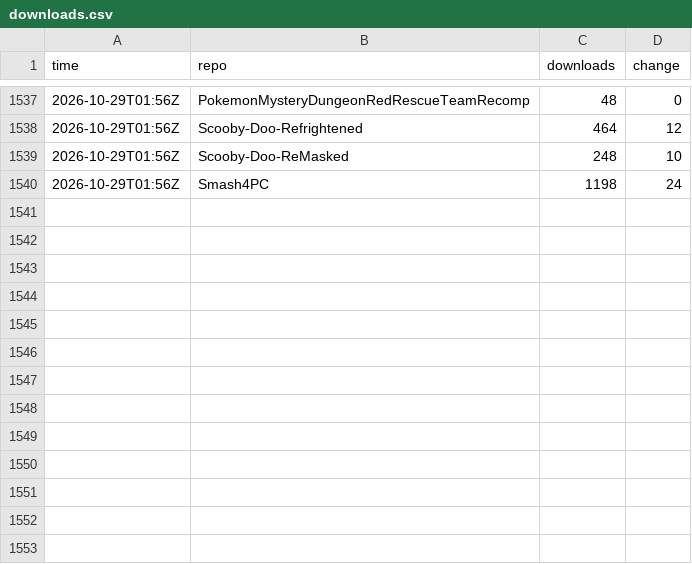
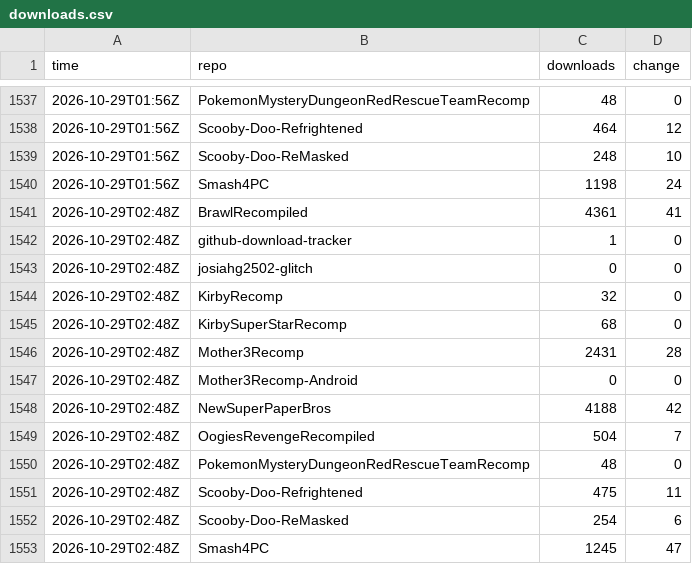
Before and after one commit to josiahg2502-glitch/github-download-tracker, a CSV file: downloads.csv, drawn as a sheet; only a part is shown, gaps mark what is left out.

```diff
--- a/downloads.csv
+++ b/downloads.csv
@@ -1540 +1540,14 @@
 "2026-10-29T01:56Z","Smash4PC","1198","24"
+"2026-10-29T02:48Z","BrawlRecompiled","4361","41"
+"2026-10-29T02:48Z","github-download-tracker","1","0"
+"2026-10-29T02:48Z","josiahg2502-glitch","0","0"
+"2026-10-29T02:48Z","KirbyRecomp","32","0"
+"2026-10-29T02:48Z","KirbySuperStarRecomp","68","0"
+"2026-10-29T02:48Z","Mother3Recomp","2431","28"
+"2026-10-29T02:48Z","Mother3Recomp-Android","0","0"
+"2026-10-29T02:48Z","NewSuperPaperBros","4188","42"
+"2026-10-29T02:48Z","OogiesRevengeRecompiled","504","7"
+"2026-10-29T02:48Z","PokemonMysteryDungeonRedRescueTeamRecomp","48","0"
+"2026-10-29T02:48Z","Scooby-Doo-Refrightened","475","11"
+"2026-10-29T02:48Z","Scooby-Doo-ReMasked","254","6"
+"2026-10-29T02:48Z","Smash4PC","1245","47"
```
Also changed, not shown: assets.csv, 1 other file.
